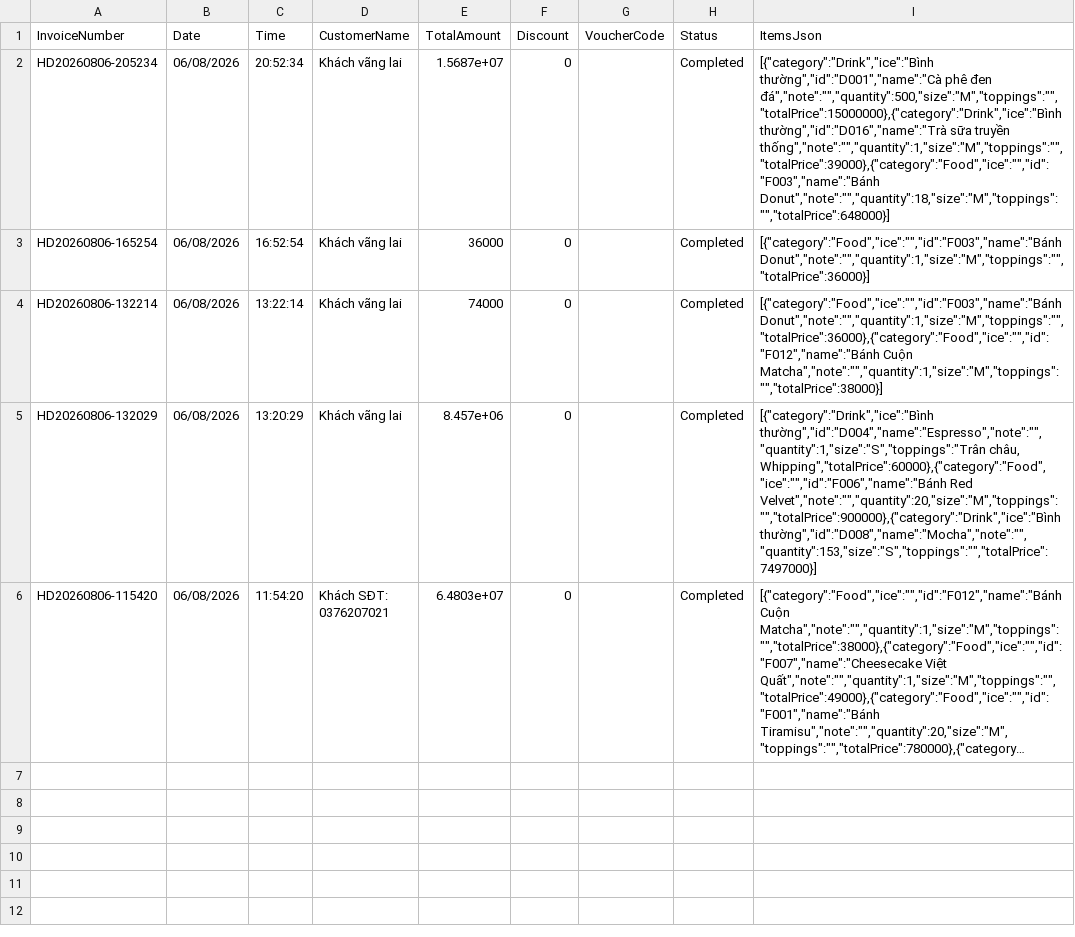
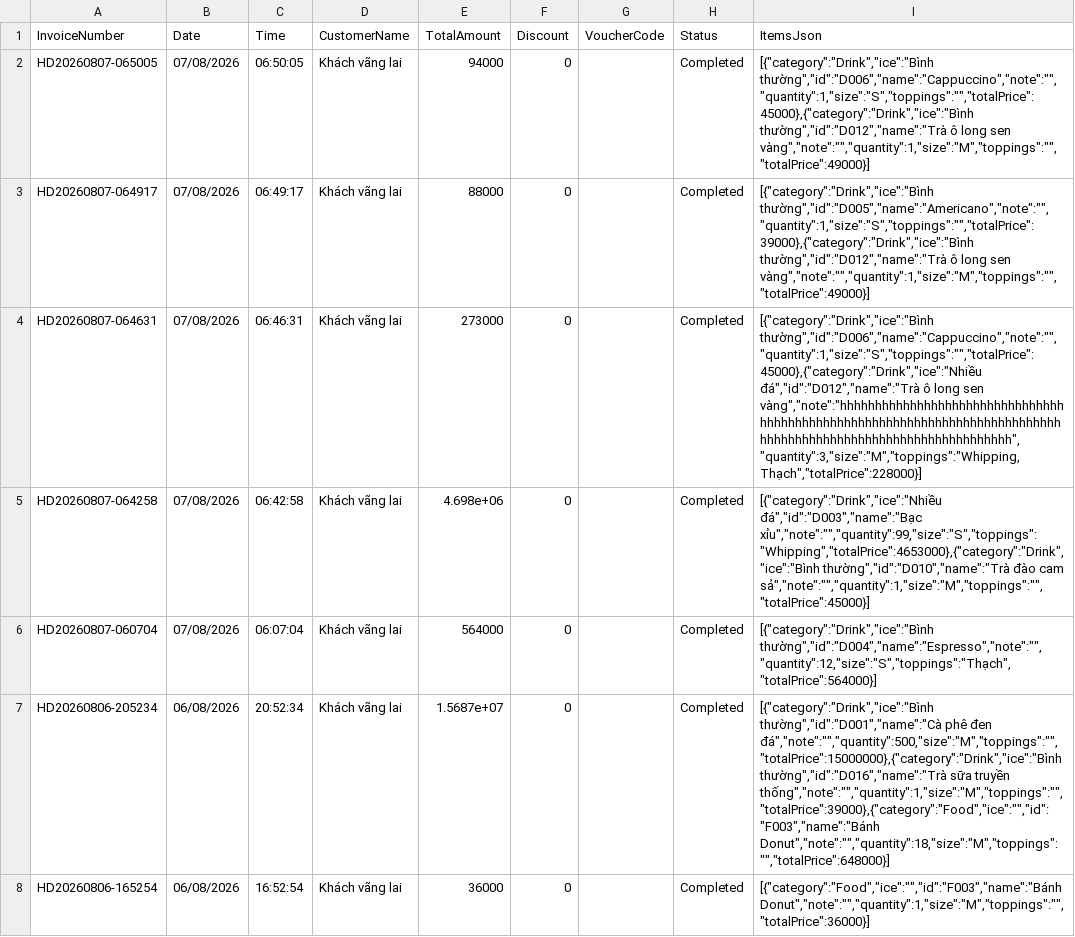
Before and after one commit to NguyenTrg7/oop-cafe-management, a CSV file: saves/OrderHistory.csv, drawn as a sheet; only a part is shown; the shorter side is filled out with more unchanged rows; long unchanged cells end in …; the diff names each change by its address in the sheet, - before the commit and + after, or states it on an @@ line.

```diff
--- a/saves/OrderHistory.csv
+++ b/saves/OrderHistory.csv
+row 2: HD20260807-065005 | 07/08/2026 | 06:50:05 | Khách vãng lai | 94000 | 0 |  | Completed | [{"category":"Drink","ice":"Bình thường","id":"D006","name":"Cappuccino","note":"","quantity":1,"size":"S","toppings":"","totalPrice":45000},{"category":"Drink","ice":"Bình thường","id":"D012","name":"Trà ô long sen vàng","note":"","quantity":1,"size":"M","toppings":"","totalPrice":49000}]
+row 3: HD20260807-064917 | 07/08/2026 | 06:49:17 | Khách vãng lai | 88000 | 0 |  | Completed | [{"category":"Drink","ice":"Bình thường","id":"D005","name":"Americano","note":"","quantity":1,"size":"S","toppings":"","totalPrice":39000},{"category":"Drink","ice":"Bình thường","id":"D012","name":"Trà ô long sen vàng","note":"","quantity":1,"size":"M","toppings":"","totalPrice":49000}]
+row 4: HD20260807-064631 | 07/08/2026 | 06:46:31 | Khách vãng lai | 273000 | 0 |  | Completed | [{"category":"Drink","ice":"Bình thường","id":"D006","name":"Cappuccino","note":"","quantity":1,"size":"S","toppings":"","totalPrice":45000},{"category":"Drink","ice":"Nhiều đá","id":"D012","name":"Trà ô long sen vàng","note":"hhhhhhhhhhhhhhhhhhhhhhhhhhhhhhhhhhhhhhhhhhhhhhhhhhhhhhhhhhhhhhhhhhhhhhhhhhhhhhhhhhhhhhhhhhhhhhhhhhhhhhhhhhhhhhh","quantity":3,"size":"M","toppings":"Whipping, Thạch","totalPrice":228000}]
+row 5: HD20260807-064258 | 07/08/2026 | 06:42:58 | Khách vãng lai | 4.698e+06 | 0 |  | Completed | [{"category":"Drink","ice":"Nhiều đá","id":"D003","name":"Bạc xỉu","note":"","quantity":99,"size":"S","toppings":"Whipping","totalPrice":4653000},{"category":"Drink","ice":"Bình thường","id":"D010","name":"Trà đào cam sả","note":"","quantity":1,"size":"M","toppings":"","totalPrice":45000}]
+row 6: HD20260807-060704 | 07/08/2026 | 06:07:04 | Khách vãng lai | 564000 | 0 |  | Completed | [{"category":"Drink","ice":"Bình thường","id":"D004","name":"Espresso","note":"","quantity":12,"size":"S","toppings":"Thạch","totalPrice":564000}]
```
Also changed, not shown: saves/IngredientDrink.csv, saves/IngredientFood.csv, 5 other files.
